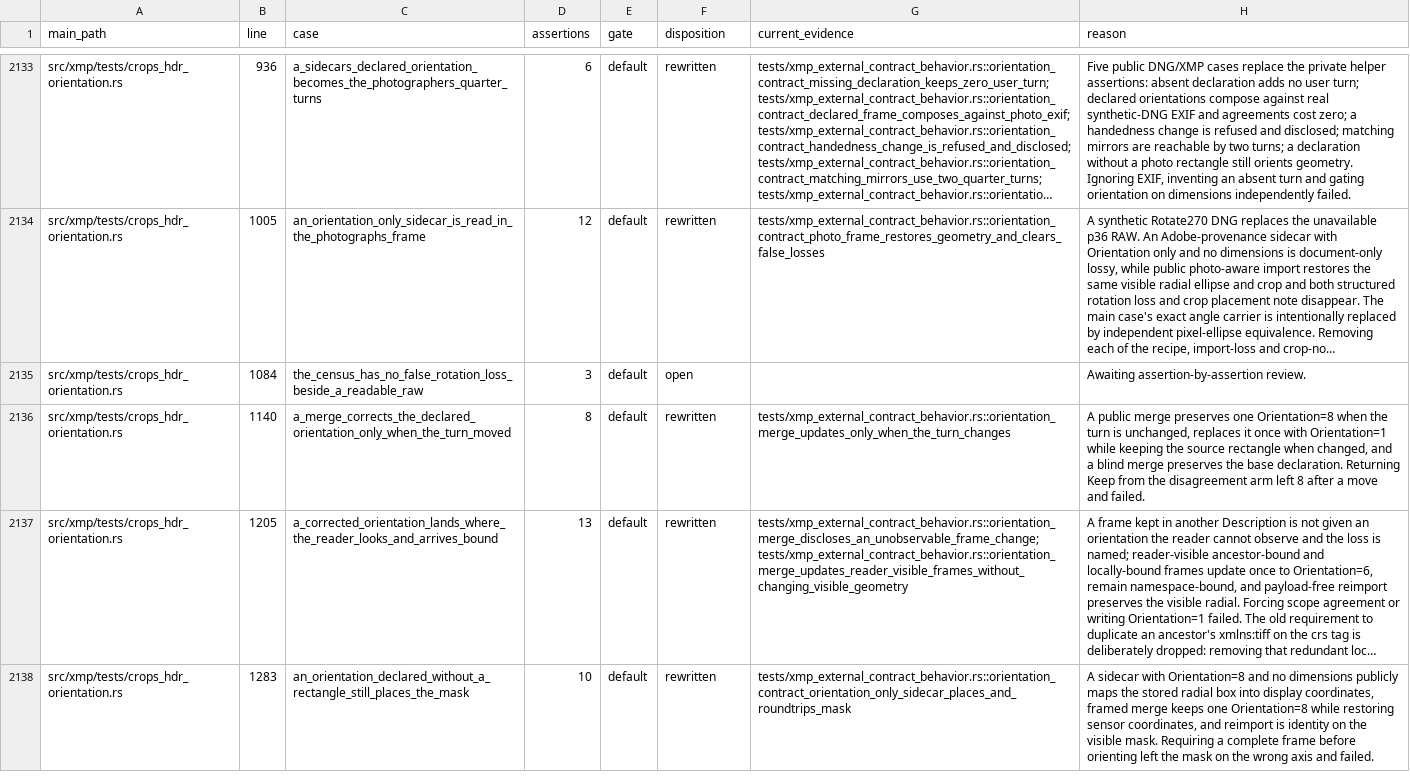
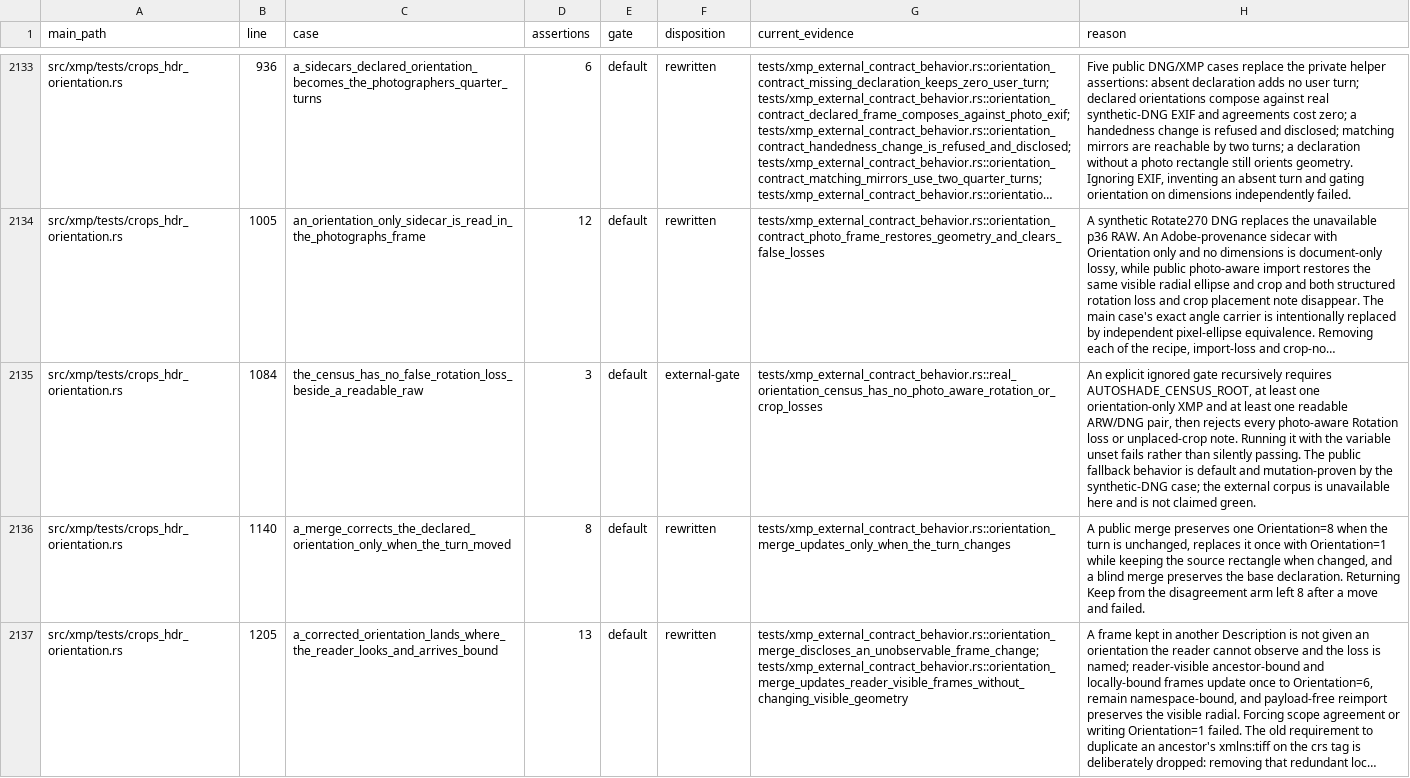
Before and after one commit to Leo-stone-dot/autoshade, a TSV file: docs/main_test_case_audit.tsv, drawn as a sheet; only a part is shown, gaps mark what is left out; the shorter side is filled out with more unchanged rows; long unchanged cells end in …; the diff names each change by its address in the sheet, - before the commit and + after, or states it on an @@ line.

Commit message:
test(xmp): gate the real orientation census

```diff
--- a/docs/main_test_case_audit.tsv
+++ b/docs/main_test_case_audit.tsv
-F2135 (disposition): open
+F2135 (disposition): external-gate
-G2135 (current_evidence): (empty)
+G2135 (current_evidence): tests/xmp_external_contract_behavior.rs::real_orientation_census_has_no_photo_aware_rotation_or_crop_losses
-H2135 (reason): Awaiting assertion-by-assertion review.
+H2135 (reason): An explicit ignored gate recursively requires AUTOSHADE_CENSUS_ROOT, at least one orientation-only XMP and at least one readable ARW/DNG pair, then rejects every photo-aware Rotation loss or unplaced-crop note. Running it with the variable unset fails rather than silently passing. The public fallback behavior is default and mutation-proven by the synthetic-DNG case; the external corpus is unavailable here and is not claimed green.
```
Also changed, not shown: 2 other files.
